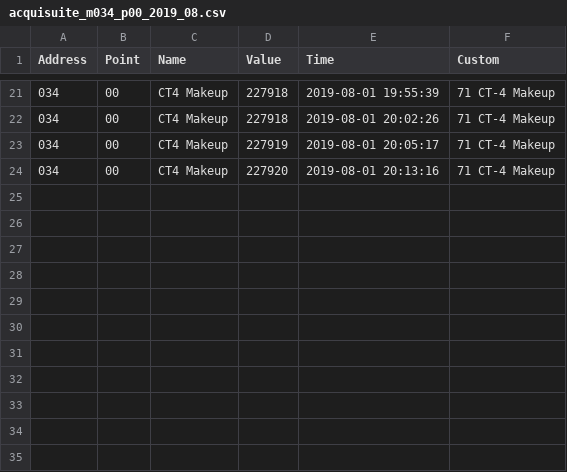
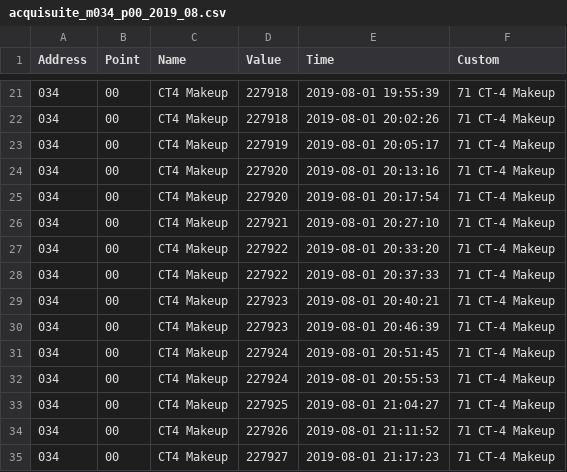
Before and after one commit to ralphou/acquisuite_pipeline, a CSV file: data/acquisuite_m034_p00_2019_08.csv, drawn as a sheet; only a part is shown, gaps mark what is left out.

```diff
--- a/data/acquisuite_m034_p00_2019_08.csv
+++ b/data/acquisuite_m034_p00_2019_08.csv
@@ -24 +24,12 @@ Address,Point,Name,Value,Time,Custom
 034,00,CT4 Makeup,227920,2019-08-01 20:13:16,71 CT-4 Makeup
+034,00,CT4 Makeup,227920,2019-08-01 20:17:54,71 CT-4 Makeup
+034,00,CT4 Makeup,227921,2019-08-01 20:27:10,71 CT-4 Makeup
+034,00,CT4 Makeup,227922,2019-08-01 20:33:20,71 CT-4 Makeup
+034,00,CT4 Makeup,227922,2019-08-01 20:37:33,71 CT-4 Makeup
+034,00,CT4 Makeup,227923,2019-08-01 20:40:21,71 CT-4 Makeup
+034,00,CT4 Makeup,227923,2019-08-01 20:46:39,71 CT-4 Makeup
+034,00,CT4 Makeup,227924,2019-08-01 20:51:45,71 CT-4 Makeup
+034,00,CT4 Makeup,227924,2019-08-01 20:55:53,71 CT-4 Makeup
+034,00,CT4 Makeup,227925,2019-08-01 21:04:27,71 CT-4 Makeup
+034,00,CT4 Makeup,227926,2019-08-01 21:11:52,71 CT-4 Makeup
+034,00,CT4 Makeup,227927,2019-08-01 21:17:23,71 CT-4 Makeup
```
Also changed, not shown: data/acquisuite_m033_p00_2019_08.csv, data/acquisuite_m033_p05_2019_08.csv, 15 other files.
